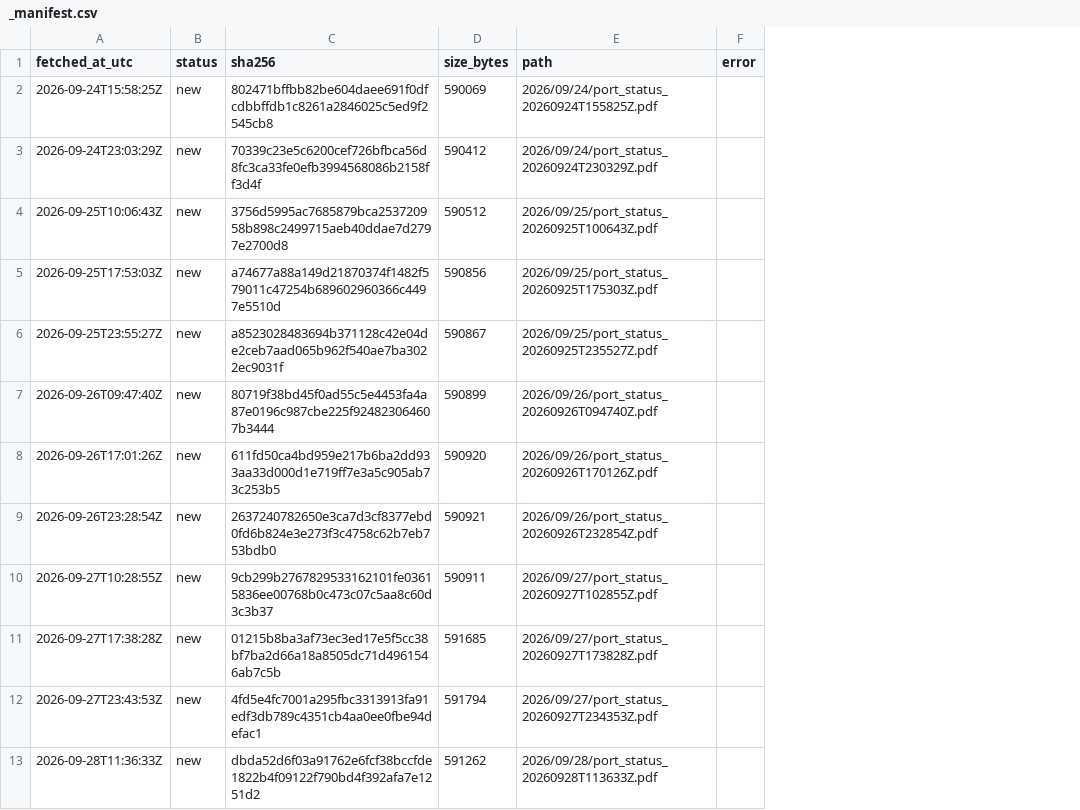
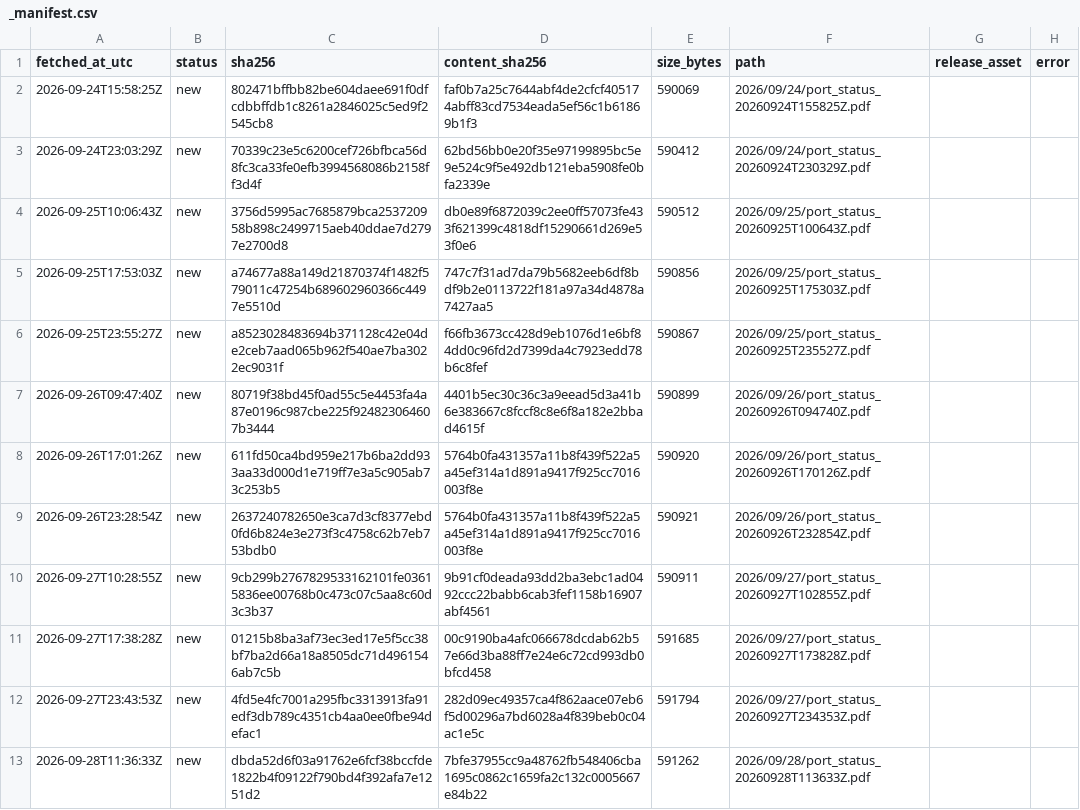
Before and after one commit to abdessamed-britah/djendjen-bellara-twin, a CSV file: data/raw/port_status/_manifest.csv, drawn as a sheet; the diff names each change by its address in the sheet, - before the commit and + after, or states it on an @@ line.

```diff
--- a/data/raw/port_status/_manifest.csv
+++ b/data/raw/port_status/_manifest.csv
+column D (content_sha256), rows 2-13: faf0b7a25c7644abf4de2cfcf405174abff83cd7534eada5ef56c1b61869b1f3 | 62bd56bb0e20f35e97199895bc5e9e524c9f5e492db121eba5908fe0bfa2339e | db0e89f6872039c2ee0ff57073fe433f621399c4818df15290661d269e53f0e6 | 747c7f31ad7da79b5682eeb6df8bdf9b2e0113722f181a97a34d4878a7427aa5 | f66fb3673cc428d9eb1076d1e6bf84dd0c96fd2d7399da4c7923edd78b6c8fef | 4401b5ec30c36c3a9eead5d3a41b6e383667c8fccf8c8e6f8a182e2bbad4615f | 5764b0fa431357a11b8f439f522a5a45ef314a1d891a9417f925cc7016003f8e | 5764b0fa431357a11b8f439f522a5a45ef314a1d891a9417f925cc7016003f8e | 9b91cf0deada93dd2ba3ebc1ad0492ccc22babb6cab3fef1158b16907abf4561 | 00c9190ba4afc066678dcdab62b57e66d3ba88ff7e24e6c72cd993db0bfcd458 | 282d09ec49357ca4f862aace07eb6f5d00296a7bd6028a4f839beb0c04ac1e5c | 7bfe37955cc9a48762fb548406cba1695c0862c1659fa2c132c0005667e84b22
+column G (release_asset), empty
```
Also changed, not shown: 15 other files.
